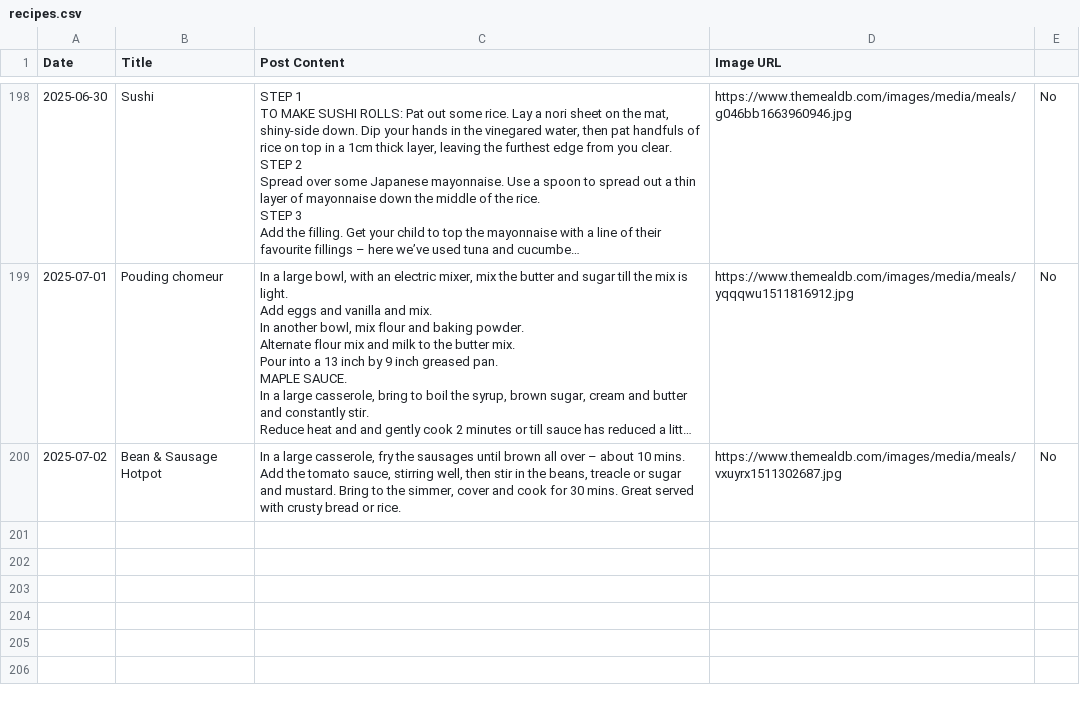
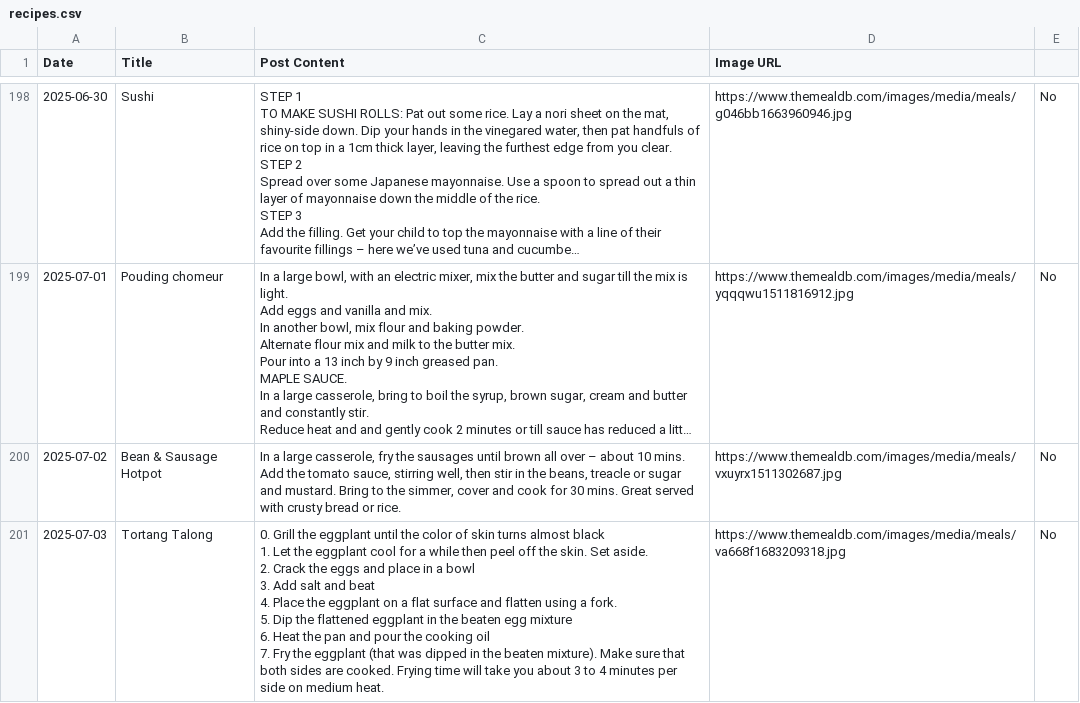
Before and after one commit to ImmutableType/X_IT_BTCETH_BOT, a CSV file: recipes.csv, drawn as a sheet; only a part is shown, gaps mark what is left out; long unchanged cells end in …; ↵ is a line break in a cell; the diff names each change by its address in the sheet, - before the commit and + after, or states it on an @@ line.

```diff
--- a/recipes.csv
+++ b/recipes.csv
+row 201: 2025-07-03 | Tortang Talong | 0. Grill the eggplant until the color of skin turns almost black ↵ 1. Let the eggplant cool for a while then peel off the skin. Set aside. ↵ 2. Crack the eggs and place in a bowl ↵ 3. Add salt and beat ↵ 4. Place the eggplant on a flat surface and flatten using a fork. ↵ 5. Dip the flattened eggplant in the beaten egg mixture ↵ 6. Heat the pan and pour the cooking oil ↵ 7. Fry the eggplant (that was dipped in the beaten mixture). Make sure that both sides are cooked. Frying time will take you about 3 to 4 minutes per side on medium heat. | https://www.themealdb.com/images/media/meals/va668f1683209318.jpg | No
```
